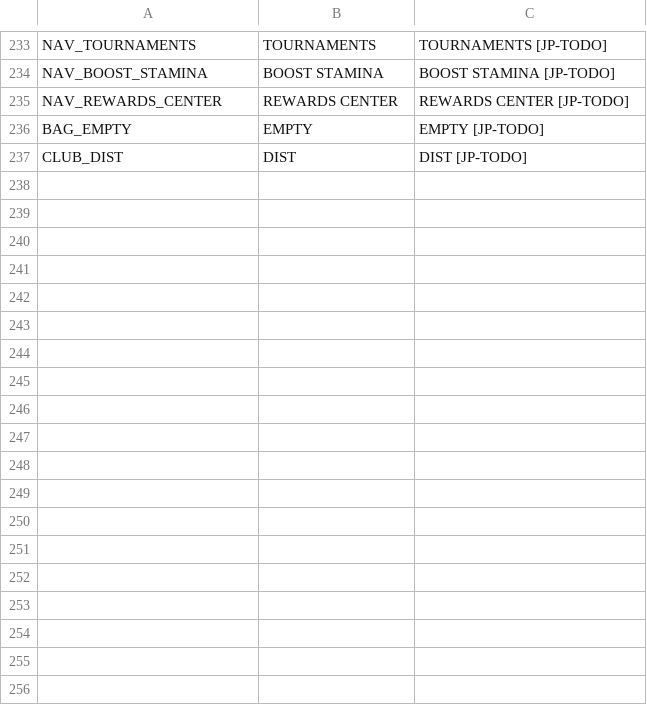
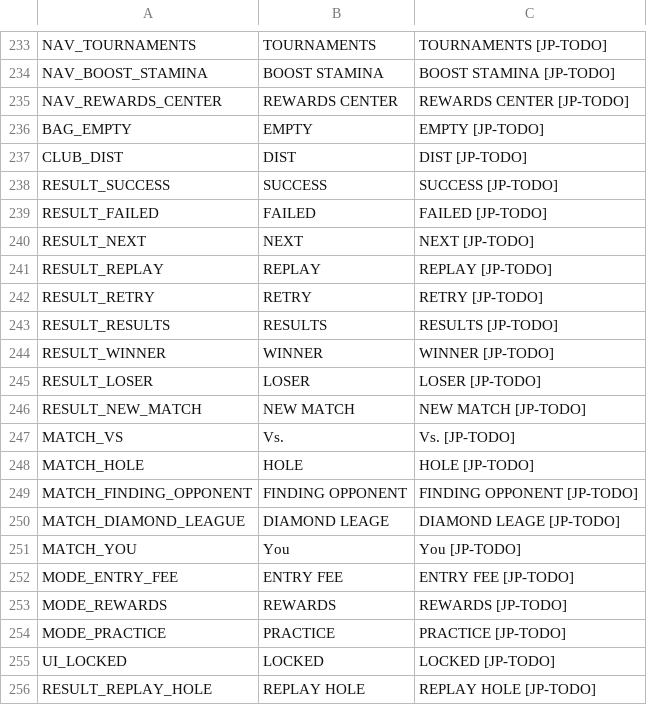
Before and after one commit to cesarguarinoni/Golfin-Redux, a CSV file: Assets/Localization/LocalizationText.csv, drawn as a sheet; only a part is shown, gaps mark what is left out.

```diff
--- a/Assets/Localization/LocalizationText.csv
+++ b/Assets/Localization/LocalizationText.csv
@@ -237 +237,20 @@ BAG_EMPTY,EMPTY,EMPTY [JP-TODO]
 CLUB_DIST,DIST,DIST [JP-TODO]
+RESULT_SUCCESS,SUCCESS,SUCCESS [JP-TODO]
+RESULT_FAILED,FAILED,FAILED [JP-TODO]
+RESULT_NEXT,NEXT,NEXT [JP-TODO]
+RESULT_REPLAY,REPLAY,REPLAY [JP-TODO]
+RESULT_RETRY,RETRY,RETRY [JP-TODO]
+RESULT_RESULTS,RESULTS,RESULTS [JP-TODO]
+RESULT_WINNER,WINNER,WINNER [JP-TODO]
+RESULT_LOSER,LOSER,LOSER [JP-TODO]
+RESULT_NEW_MATCH,NEW MATCH,NEW MATCH [JP-TODO]
+MATCH_VS,Vs.,Vs. [JP-TODO]
+MATCH_HOLE,HOLE,HOLE [JP-TODO]
+MATCH_FINDING_OPPONENT,FINDING OPPONENT,FINDING OPPONENT [JP-TODO]
+MATCH_DIAMOND_LEAGUE,DIAMOND LEAGE,DIAMOND LEAGE [JP-TODO]
+MATCH_YOU,You,You [JP-TODO]
+MODE_ENTRY_FEE,ENTRY FEE,ENTRY FEE [JP-TODO]
+MODE_REWARDS,REWARDS,REWARDS [JP-TODO]
+MODE_PRACTICE,PRACTICE,PRACTICE [JP-TODO]
+UI_LOCKED,LOCKED,LOCKED [JP-TODO]
+RESULT_REPLAY_HOLE,REPLAY HOLE,REPLAY HOLE [JP-TODO]
```
Also changed, not shown: 32 other files.
